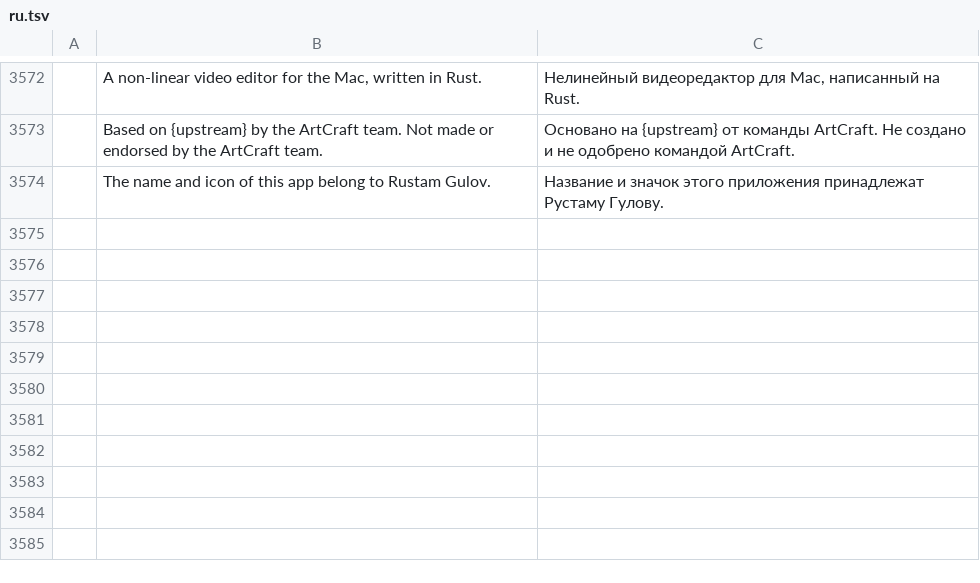
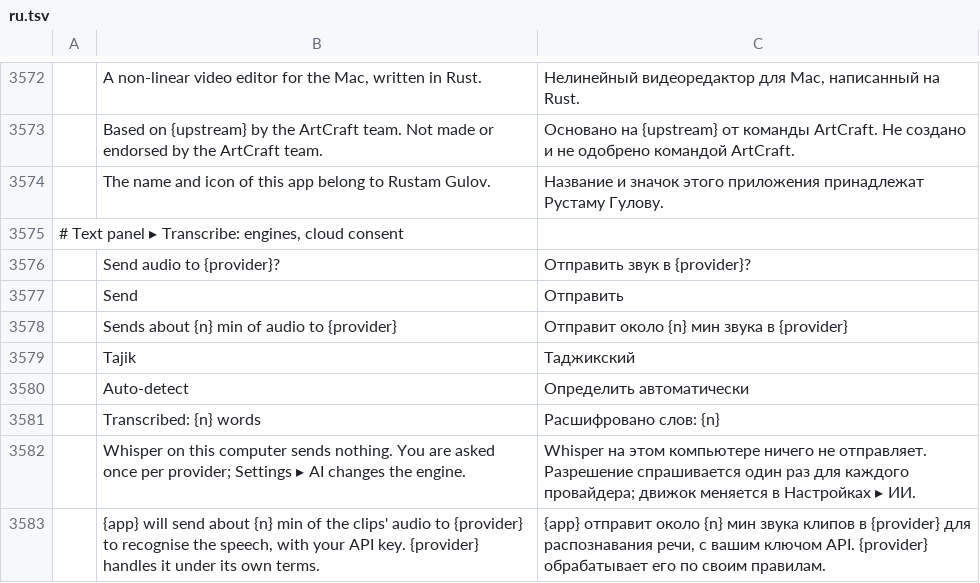
Before and after one commit to guloff/jilo-studio, a TSV file: crates/ui-egui/src/i18n/ru.tsv, drawn as a sheet; only a part is shown, gaps mark what is left out; the diff names each change by its address in the sheet, - before the commit and + after, or states it on an @@ line.

Commit message:
Transcription: cloud engines, background jobs, Whisper large-v3 turbo (11.2)
- engine::recognition: Gemini and OpenAI as Transcribers behind the
  window-by-window recognition (WAV windows, 2 min Gemini / 10 min
  OpenAI); word bounds tightened by level, speakers from the model's
  labels or our labelling; a retired model is replaced and remembered.
- Nothing goes to a cloud provider before the user agreed for it
  (Settings ▸ AI remembers it; agents pass confirm: true); otherwise the
  command fails before any audio is read.
- transcript.recognize runs recognition (local or cloud) as a background
  job with progress and Stop; transcript.generate applies its result with
  the same settings as one undo step, recognising what is not cached.
  engine, model and language (ru, tg, en, auto) per call.
- Text panel: engine and language next to Transcribe, how much audio a
  cloud engine would receive, the one-time consent, progress and Stop.
- Whisper large-v3 turbo in the catalogue (128 mel bands; 0 % WER on
  English and Russian test speech, 4x real time on Metal); Tajik in the
  languages.

```diff
--- a/crates/ui-egui/src/i18n/ru.tsv
+++ b/crates/ui-egui/src/i18n/ru.tsv
+row 3575: # Text panel ▸ Transcribe: engines, cloud consent
+row 3576:  | Send audio to {provider}? | Отправить звук в {provider}?
+row 3577:  | Send | Отправить
+row 3578:  | Sends about {n} min of audio to {provider} | Отправит около {n} мин звука в {provider}
+row 3579:  | Tajik | Таджикский
+row 3580:  | Auto-detect | Определить автоматически
+row 3581:  | Transcribed: {n} words | Расшифровано слов: {n}
+row 3582:  | Whisper on this computer sends nothing. You are asked once per provider; Settings ▸ AI changes the engine. | Whisper на этом компьютере ничего не отправляет. Разрешение спрашивается один раз для каждого провайдера; движок меняется в Настройках ▸ ИИ.
+row 3583:  | {app} will send about {n} min of the clips' audio to {provider} to recognise the speech, with your API key. {provider} handles it under its own terms. | {app} отправит около {n} мин звука клипов в {provider} для распознавания речи, с вашим ключом API. {provider} обрабатывает его по своим правилам.
```
Also changed, not shown: crates/ui-egui/src/i18n/es.tsv, 12 other files.
